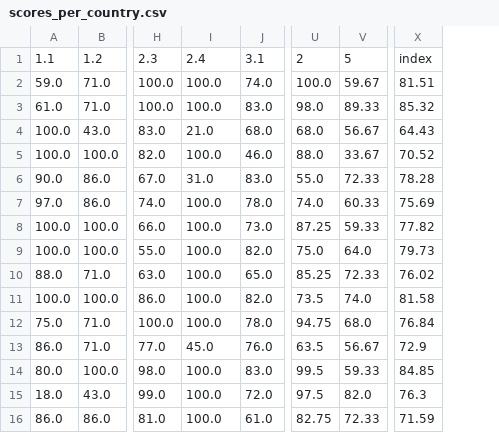
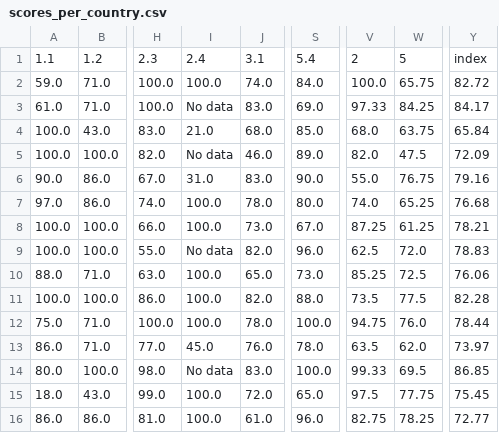
Before and after one commit to okfn/rtei, a CSV file: data/scores_per_country.csv, drawn as a sheet; only a part is shown, gaps mark what is left out; removed rows and columns are numbered as before the commit, all else as after; the diff names each change by its address in the sheet, - before the commit and + after, or states it on an @@ line.

Commit message:
Update data files

```diff
--- a/data/scores_per_country.csv
+++ b/data/scores_per_country.csv
+column S, rows 1-16: 5.4 | 84.0 | 69.0 | 85.0 | 89.0 | 90.0 | 80.0 | 67.0 | 96.0 | 73.0 | 88.0 | 100.0 | 78.0 | 100.0 | 65.0 | 96.0
-column V, rows 1-16: 5 | 59.67 | 89.33 | 56.67 | 33.67 | 72.33 | 60.33 | 59.33 | 64.0 | 72.33 | 74.0 | 68.0 | 56.67 | 59.33 | 82.0 | 72.33
+column W, rows 1-16: 5 | 65.75 | 84.25 | 63.75 | 47.5 | 76.75 | 65.25 | 61.25 | 72.0 | 72.5 | 77.5 | 76.0 | 62.0 | 69.5 | 77.75 | 78.25
-column X, rows 1-16: index | 81.51 | 85.32 | 64.43 | 70.52 | 78.28 | 75.69 | 77.82 | 79.73 | 76.02 | 81.58 | 76.84 | 72.9 | 84.85 | 76.3 | 71.59
+column Y, rows 1-16: index | 82.72 | 84.17 | 65.84 | 72.09 | 79.16 | 76.68 | 78.21 | 78.83 | 76.06 | 82.28 | 78.44 | 73.97 | 86.85 | 75.45 | 72.77
-I3: 100.0
+I3: No data
-V3: 98.0
+V3: 97.33
-I5: 100.0
+I5: No data
-V5: 88.0
+V5: 82.0
-I9: 100.0
+I9: No data
-V9: 75.0
+V9: 62.5
-I14: 100.0
+I14: No data
-V14: 99.5
+V14: 99.33
```
Also changed, not shown: 11 other files.
